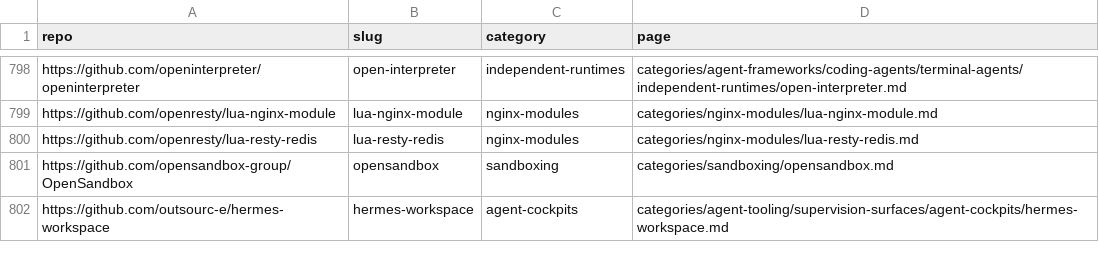
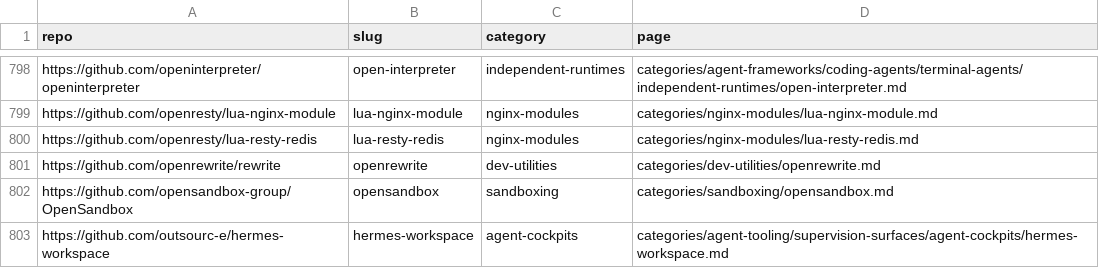
Before and after one commit to ZhenningLang/GitHub-Michelin, a CSV file: reports/repo-page-index.csv, drawn as a sheet; only a part is shown, gaps mark what is left out; the diff names each change by its address in the sheet, - before the commit and + after, or states it on an @@ line.

```diff
--- a/reports/repo-page-index.csv
+++ b/reports/repo-page-index.csv
+row 801: https://github.com/openrewrite/rewrite | openrewrite | dev-utilities | categories/dev-utilities/openrewrite.md
```
Also changed, not shown: reports/unindexed-project-mentions.csv, 16 other files.
